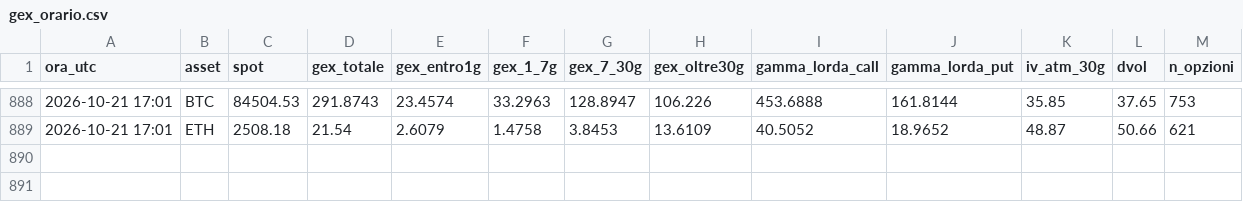
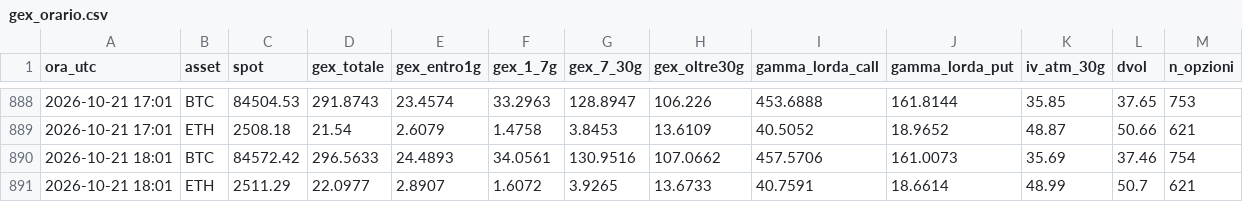
Before and after one commit to stocastico1993/gex-crypto, a CSV file: data/gex_orario.csv, drawn as a sheet; only a part is shown, gaps mark what is left out.

```diff
--- a/data/gex_orario.csv
+++ b/data/gex_orario.csv
@@ -889 +889,3 @@ ora_utc,asset,spot,gex_totale,gex_entro1g,gex_1_7g,gex_7_30g,gex_oltre30g,gamma_
 2026-10-21 17:01,ETH,2508.18,21.54,2.6079,1.4758,3.8453,13.6109,40.5052,18.9652,48.87,50.66,621
+2026-10-21 18:01,BTC,84572.42,296.5633,24.4893,34.0561,130.9516,107.0662,457.5706,161.0073,35.69,37.46,754
+2026-10-21 18:01,ETH,2511.29,22.0977,2.8907,1.6072,3.9265,13.6733,40.7591,18.6614,48.99,50.7,621
```
